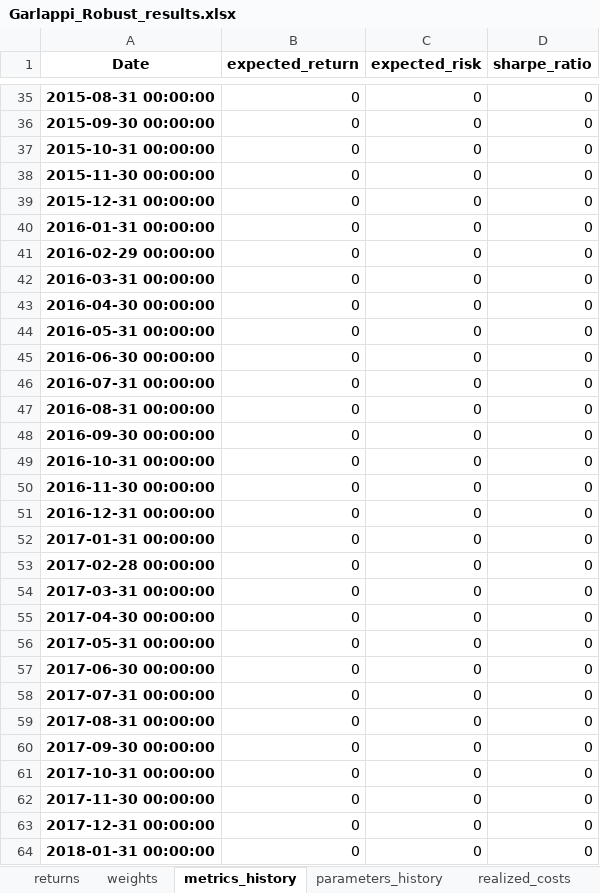
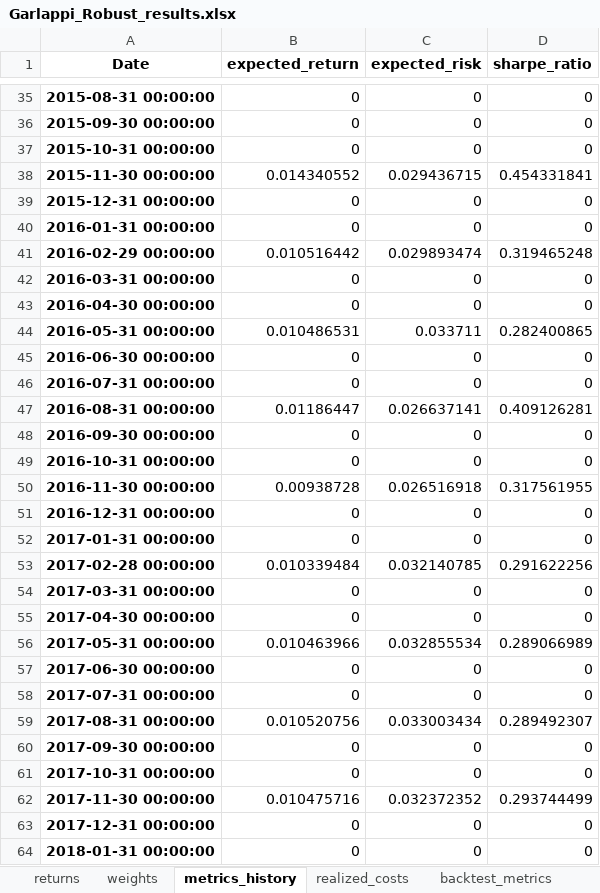
Before and after one commit to Codes-Dennis-Jung/Portfolio_Optimization, an Excel workbook: Garlappi_Robust_results.xlsx, sheet metrics_history, drawn as a sheet; only a part is shown, gaps mark what is left out; values as stored, in another font and other column widths than the file's, no borders; the diff covers the shown part only; the diff names each change by its address in the sheet, - before the commit and + after, or states it on an @@ line.

```diff
--- a/Garlappi_Robust_results.xlsx (sheet metrics_history)
+++ b/Garlappi_Robust_results.xlsx (sheet metrics_history)
-sheet tab: parameters_history
-B38 (expected_return): 0
+B38 (expected_return): 0.014340552
-C38 (expected_risk): 0
+C38 (expected_risk): 0.029436715
-D38 (sharpe_ratio): 0
+D38 (sharpe_ratio): 0.454331841
-B41 (expected_return): 0
+B41 (expected_return): 0.010516442
-C41 (expected_risk): 0
+C41 (expected_risk): 0.029893474
-D41 (sharpe_ratio): 0
+D41 (sharpe_ratio): 0.319465248
-B44 (expected_return): 0
+B44 (expected_return): 0.010486531
-C44 (expected_risk): 0
+C44 (expected_risk): 0.033711
-D44 (sharpe_ratio): 0
+D44 (sharpe_ratio): 0.282400865
-B47 (expected_return): 0
+B47 (expected_return): 0.01186447
-C47 (expected_risk): 0
+C47 (expected_risk): 0.026637141
-D47 (sharpe_ratio): 0
+D47 (sharpe_ratio): 0.409126281
-B50 (expected_return): 0
+B50 (expected_return): 0.00938728
-C50 (expected_risk): 0
+C50 (expected_risk): 0.026516918
-D50 (sharpe_ratio): 0
+D50 (sharpe_ratio): 0.317561955
-B53 (expected_return): 0
+B53 (expected_return): 0.010339484
-C53 (expected_risk): 0
+C53 (expected_risk): 0.032140785
-D53 (sharpe_ratio): 0
+D53 (sharpe_ratio): 0.291622256
-B56 (expected_return): 0
+B56 (expected_return): 0.010463966
-C56 (expected_risk): 0
+C56 (expected_risk): 0.032855534
-D56 (sharpe_ratio): 0
+D56 (sharpe_ratio): 0.289066989
-B59 (expected_return): 0
+B59 (expected_return): 0.010520756
-C59 (expected_risk): 0
+C59 (expected_risk): 0.033003434
-D59 (sharpe_ratio): 0
+D59 (sharpe_ratio): 0.289492307
-B62 (expected_return): 0
+B62 (expected_return): 0.010475716
-C62 (expected_risk): 0
+C62 (expected_risk): 0.032372352
-D62 (sharpe_ratio): 0
+D62 (sharpe_ratio): 0.293744499
```
Also changed, not shown: 84 edited cells elsewhere in this sheet, sheet weights, sheet returns, sheet realized_costs, sheet backtest_metrics, Maximum_Diversification_results.xlsx, Mean_Variance_results.xlsx, 3 other files.
